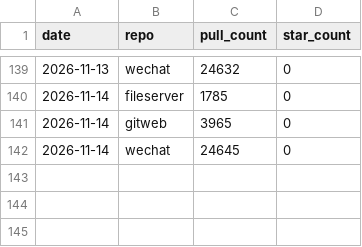
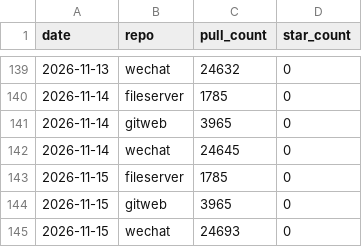
Before and after one commit to touero/dockerfiles, a CSV file: metrics/data/pull_counts.csv, drawn as a sheet; only a part is shown, gaps mark what is left out.

```diff
--- a/metrics/data/pull_counts.csv
+++ b/metrics/data/pull_counts.csv
@@ -142 +142,4 @@ date,repo,pull_count,star_count
 2026-11-14,wechat,24645,0
+2026-11-15,fileserver,1785,0
+2026-11-15,gitweb,3965,0
+2026-11-15,wechat,24693,0
```
Also changed, not shown: 4 other files.
